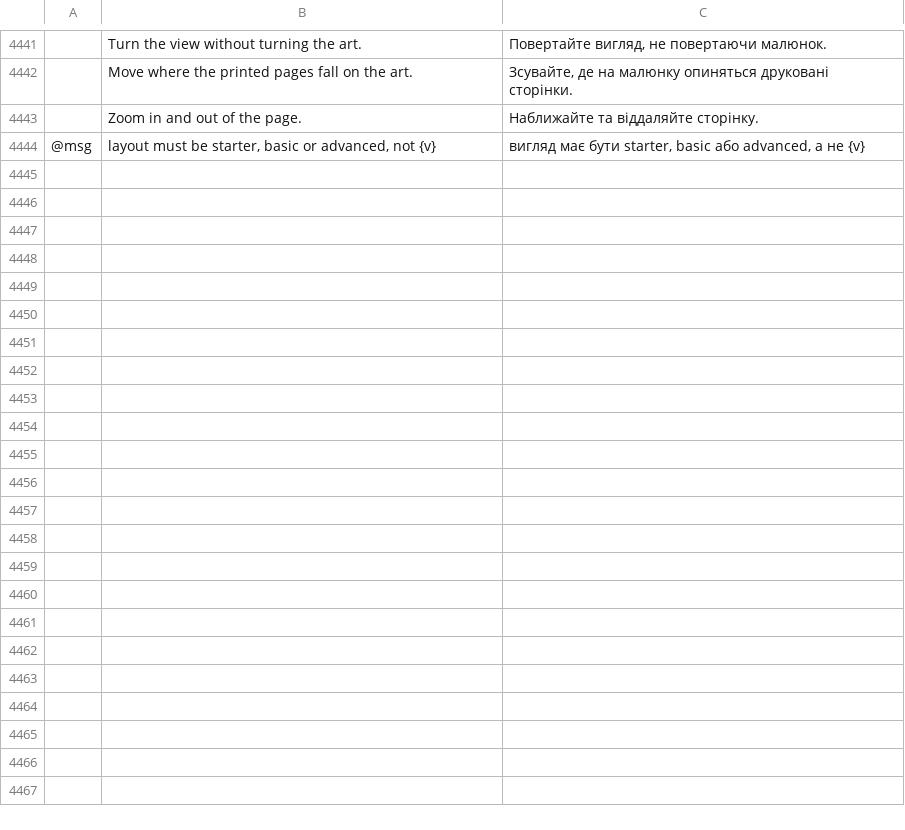
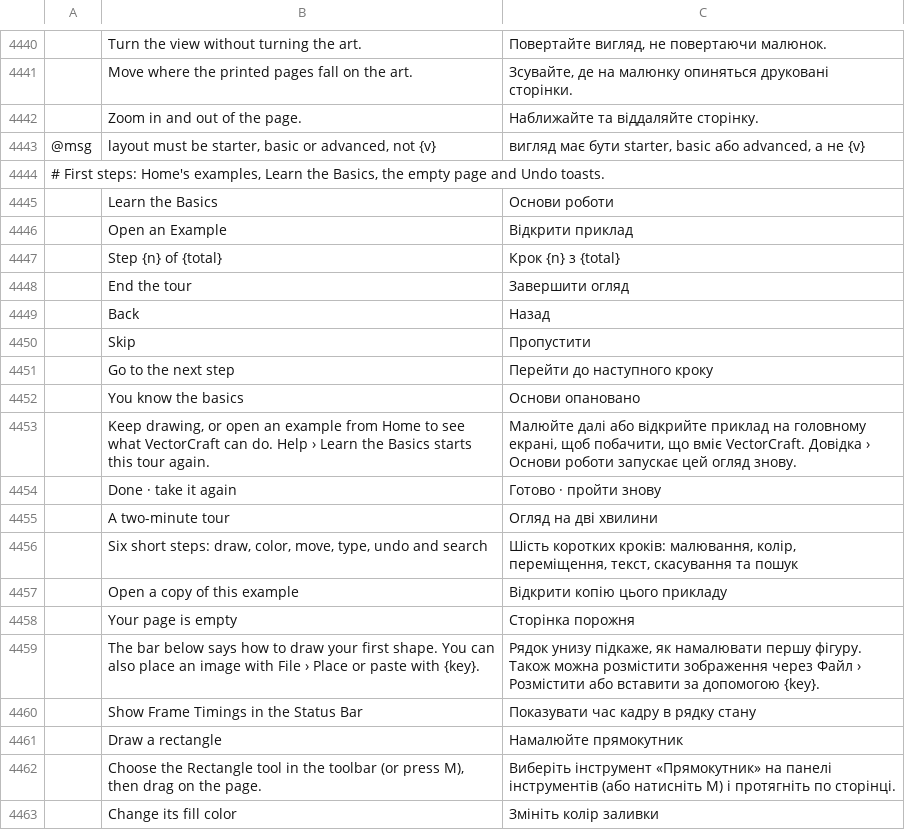
Before and after one commit to treeforjs/vectorcraft, a TSV file: crates/ui-egui/src/i18n/uk.tsv, drawn as a sheet; only a part is shown, gaps mark what is left out; the diff covers the shown part only; the diff names each change by its address in the sheet, - before the commit and + after, or states it on an @@ line.

```diff
--- a/crates/ui-egui/src/i18n/uk.tsv
+++ b/crates/ui-egui/src/i18n/uk.tsv
+row 4444: # First steps: Home's examples, Learn the Basics, the empty page and Undo toasts.
+row 4445:  | Learn the Basics | Основи роботи
+row 4446:  | Open an Example | Відкрити приклад
+row 4447:  | Step {n} of {total} | Крок {n} з {total}
+row 4448:  | End the tour | Завершити огляд
+row 4449:  | Back | Назад
+row 4450:  | Skip | Пропустити
+row 4451:  | Go to the next step | Перейти до наступного кроку
+row 4452:  | You know the basics | Основи опановано
+row 4453:  | Keep drawing, or open an example from Home to see what VectorCraft can do. Help › Learn the Basics starts this tour again. | Малюйте далі або відкрийте приклад на головному екрані, щоб побачити, що вміє VectorCraft. Довідка › Основи роботи запускає цей огляд знову.
+row 4454:  | Done · take it again | Готово · пройти знову
+row 4455:  | A two-minute tour | Огляд на дві хвилини
+row 4456:  | Six short steps: draw, color, move, type, undo and search | Шість коротких кроків: малювання, колір, переміщення, текст, скасування та пошук
+row 4457:  | Open a copy of this example | Відкрити копію цього прикладу
+row 4458:  | Your page is empty | Сторінка порожня
+row 4459:  | The bar below says how to draw your first shape. You can also place an image with File › Place or paste with {key}. | Рядок унизу підкаже, як намалювати першу фігуру. Також можна розмістити зображення через Файл › Розмістити або вставити за допомогою {key}.
+row 4460:  | Show Frame Timings in the Status Bar | Показувати час кадру в рядку стану
+row 4461:  | Draw a rectangle | Намалюйте прямокутник
+row 4462:  | Choose the Rectangle tool in the toolbar (or press M), then drag on the page. | Виберіть інструмент «Прямокутник» на панелі інструментів (або натисніть M) і протягніть по сторінці.
+row 4463:  | Change its fill color | Змініть колір заливки
```
Also changed, not shown: 18 added rows and 1 removed row elsewhere in this file, crates/ui-egui/src/i18n/cs.tsv, crates/ui-egui/src/i18n/es.tsv, 28 other files.
